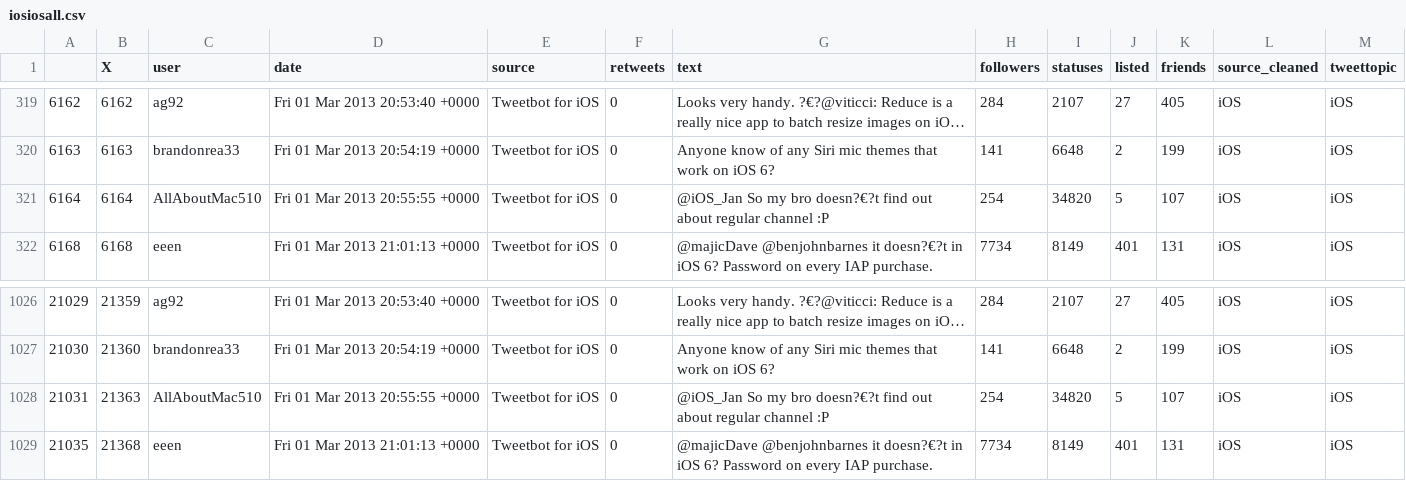
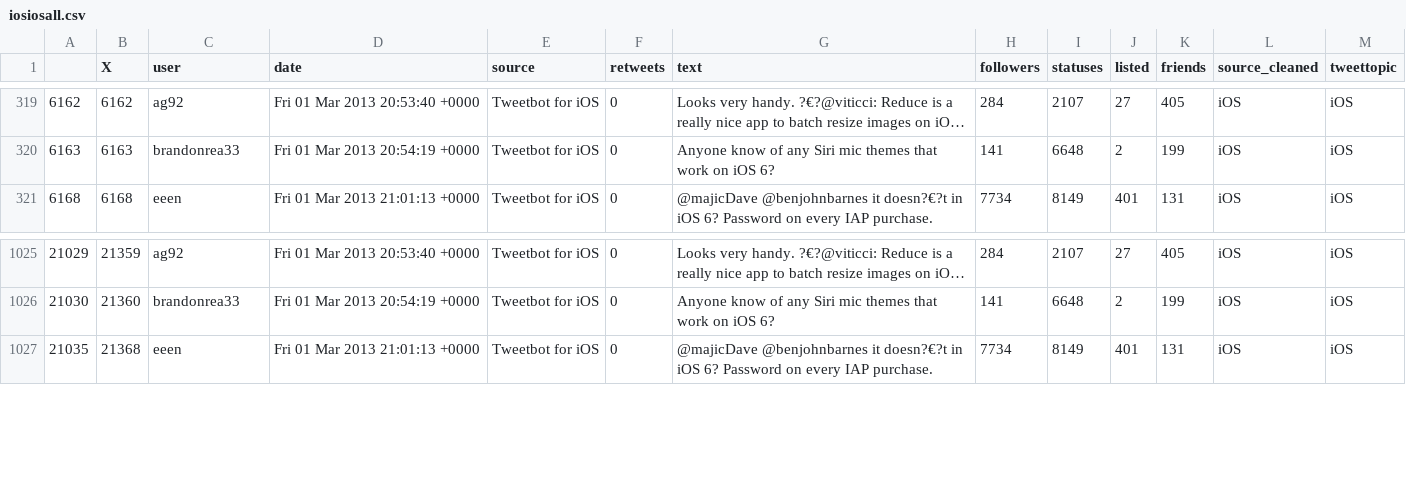
Before and after one commit to winteram/BIA660-2013S, a CSV file: assigns/Midterm/Team_Android/code & data/lightSIDE/data/second set/sourceios/iosiosall.csv, drawn as a sheet; only a part is shown, gaps mark what is left out; long unchanged cells end in …; the diff names each change by its address in the sheet, - before the commit and + after, or states it on an @@ line.

Commit message:
Update iosiosall.csv

```diff
--- a/assigns/Midterm/Team_Android/code & data/lightSIDE/data/second set/sourceios/iosiosall.csv
+++ b/assigns/Midterm/Team_Android/code & data/lightSIDE/data/second set/sourceios/iosiosall.csv
-row 321: 6164 | 6164 | AllAboutMac510 | Fri 01 Mar 2013 20:55:55 +0000 | Tweetbot for iOS | 0 | @iOS_Jan So my bro doesn?€?t find out about regular channel :P | 254 | 34820 | 5 | 107 | iOS | iOS
-row 1028: 21031 | 21363 | AllAboutMac510 | Fri 01 Mar 2013 20:55:55 +0000 | Tweetbot for iOS | 0 | @iOS_Jan So my bro doesn?€?t find out about regular channel :P | 254 | 34820 | 5 | 107 | iOS | iOS
```
